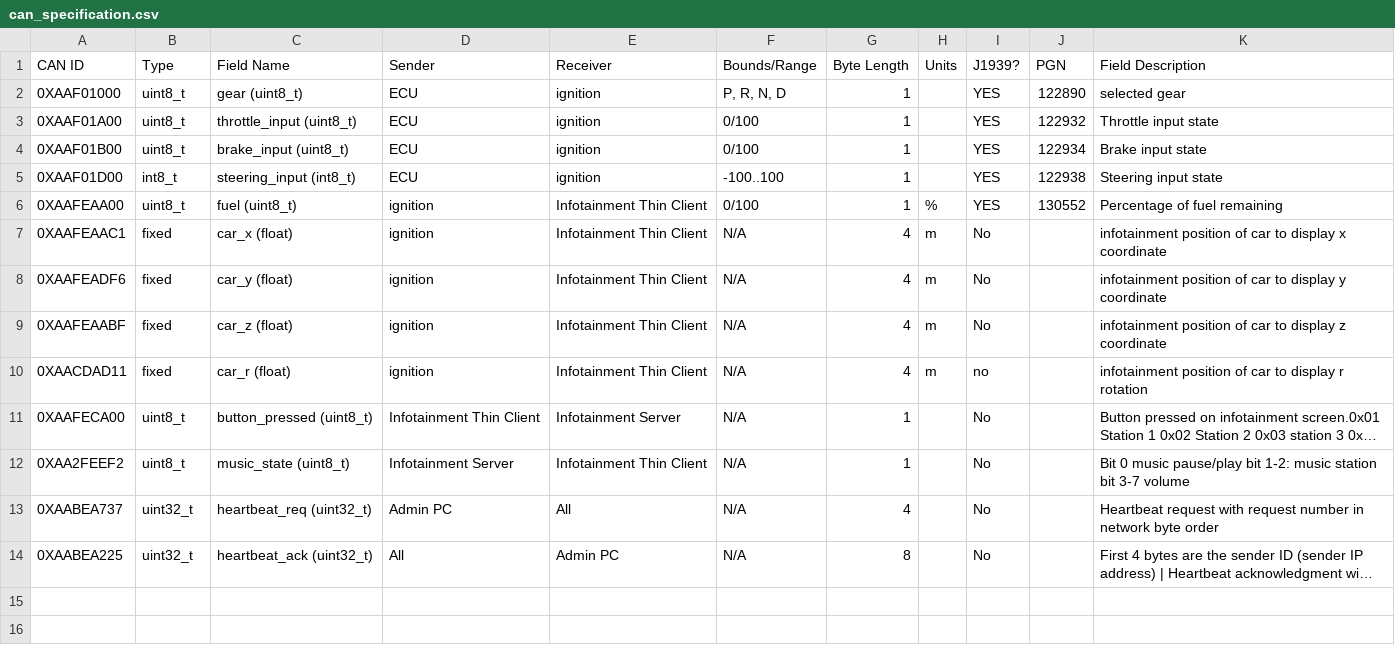
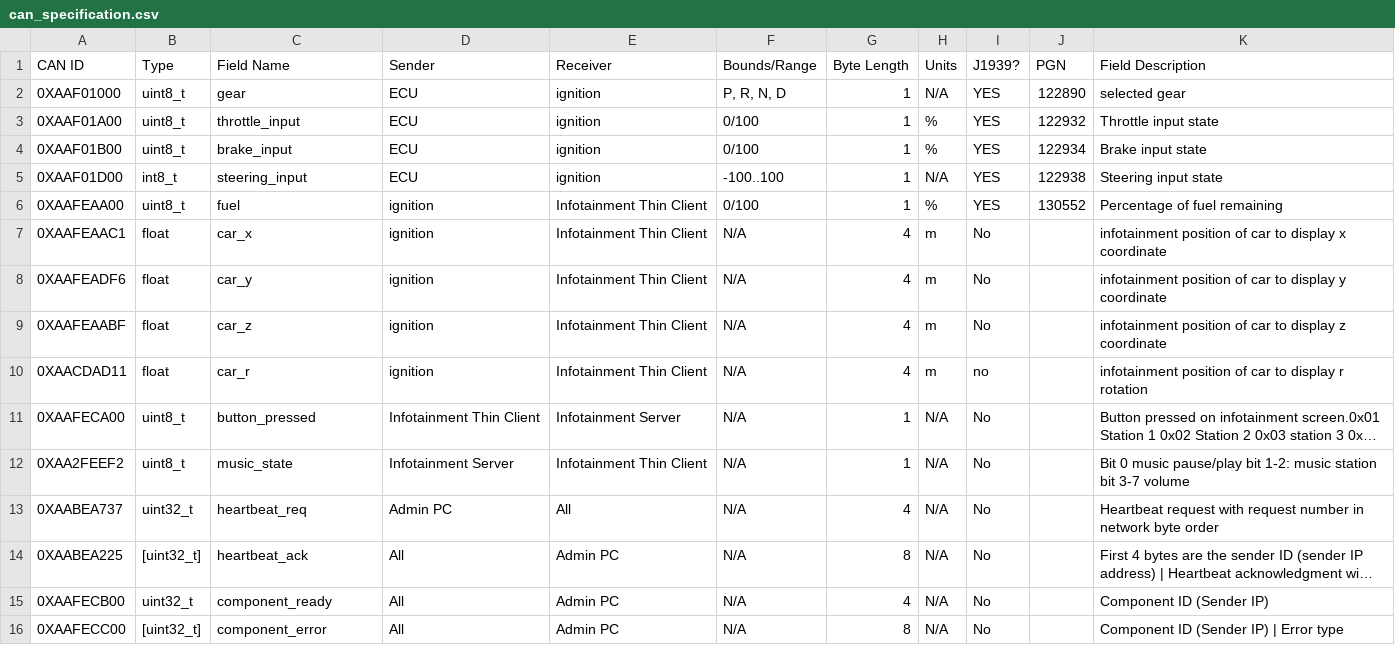
Before and after one commit to GaloisInc/BESSPIN-Tool-Suite, a CSV file: besspin/cyberPhys/canlib/can_specification.csv, drawn as a sheet; long unchanged cells end in …; the diff names each change by its address in the sheet, - before the commit and + after, or states it on an @@ line.

Commit message:
Update canlib

```diff
--- a/besspin/cyberPhys/canlib/can_specification.csv
+++ b/besspin/cyberPhys/canlib/can_specification.csv
-C2 (Field Name): gear (uint8_t)
+C2 (Field Name): gear
-H2 (Units): (empty)
+H2 (Units): N/A
-C3 (Field Name): throttle_input (uint8_t)
+C3 (Field Name): throttle_input
-H3:H4 (Units): (empty)
+H3:H4 (Units): %
-C4 (Field Name): brake_input (uint8_t)
+C4 (Field Name): brake_input
-C5 (Field Name): steering_input (int8_t)
+C5 (Field Name): steering_input
-H5 (Units): (empty)
+H5 (Units): N/A
-C6 (Field Name): fuel (uint8_t)
+C6 (Field Name): fuel
-B7:B10 (Type): fixed
+B7:B10 (Type): float
-C7 (Field Name): car_x (float)
+C7 (Field Name): car_x
-C8 (Field Name): car_y (float)
+C8 (Field Name): car_y
-C9 (Field Name): car_z (float)
+C9 (Field Name): car_z
-C10 (Field Name): car_r (float)
+C10 (Field Name): car_r
-C11 (Field Name): button_pressed (uint8_t)
+C11 (Field Name): button_pressed
-H11:H14 (Units): (empty)
+H11:H14 (Units): N/A
-C12 (Field Name): music_state (uint8_t)
+C12 (Field Name): music_state
-C13 (Field Name): heartbeat_req (uint32_t)
+C13 (Field Name): heartbeat_req
-B14 (Type): uint32_t
+B14 (Type): [uint32_t]
-C14 (Field Name): heartbeat_ack (uint32_t)
+C14 (Field Name): heartbeat_ack
+row 15: 0XAAFECB00 | uint32_t | component_ready | All | Admin PC | N/A | 4 | N/A | No |  | Component ID (Sender IP)
+row 16: 0XAAFECC00 | [uint32_t] | component_error | All | Admin PC | N/A | 8 | N/A | No |  | Component ID (Sender IP) | Error type
```
Also changed, not shown: 3 other files.
